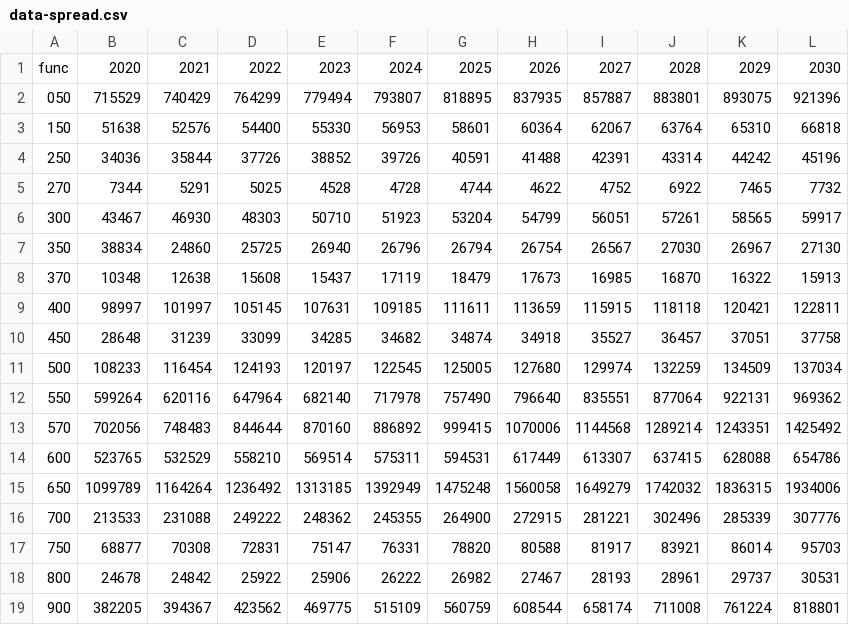
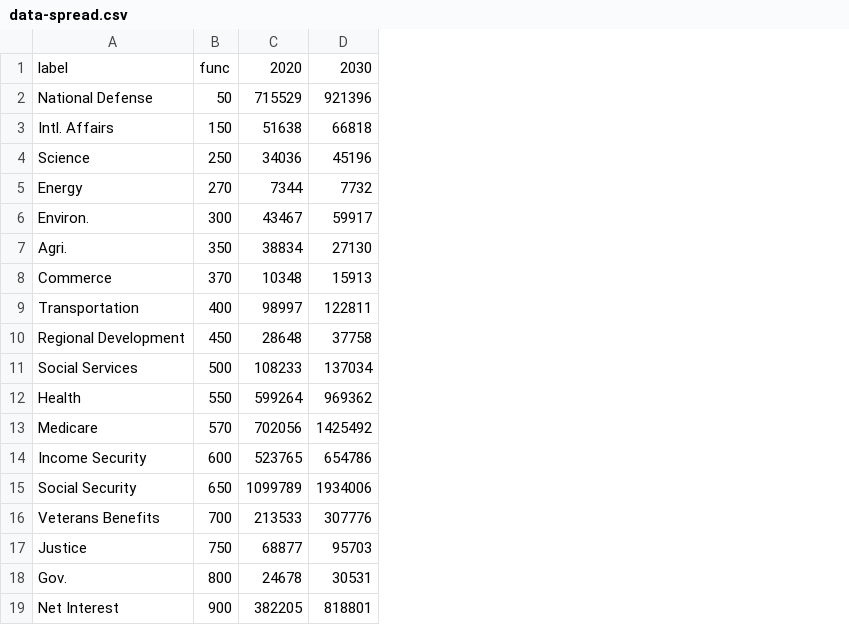
Before and after one commit to caseylabrack/cbo_baseline_projections_2020-2030, a CSV file: data-spread.csv, drawn as a sheet; removed rows and columns are numbered as before the commit, all else as after; the diff names each change by its address in the sheet, - before the commit and + after, or states it on an @@ line.

```diff
--- a/data-spread.csv
+++ b/data-spread.csv
+column A, rows 1-19: label | National Defense | Intl. Affairs | Science | Energy | Environ. | Agri. | Commerce | Transportation | Regional Development | Social Services | Health | Medicare | Income Security | Social Security | Veterans Benefits | Justice | Gov. | Net Interest
-column C, rows 1-19: 2021 | 740429 | 52576 | 35844 | 5291 | 46930 | 24860 | 12638 | 101997 | 31239 | 116454 | 620116 | 748483 | 532529 | 1164264 | 231088 | 70308 | 24842 | 394367
-column D, rows 1-19: 2022 | 764299 | 54400 | 37726 | 5025 | 48303 | 25725 | 15608 | 105145 | 33099 | 124193 | 647964 | 844644 | 558210 | 1236492 | 249222 | 72831 | 25922 | 423562
-column E, rows 1-19: 2023 | 779494 | 55330 | 38852 | 4528 | 50710 | 26940 | 15437 | 107631 | 34285 | 120197 | 682140 | 870160 | 569514 | 1313185 | 248362 | 75147 | 25906 | 469775
-column F, rows 1-19: 2024 | 793807 | 56953 | 39726 | 4728 | 51923 | 26796 | 17119 | 109185 | 34682 | 122545 | 717978 | 886892 | 575311 | 1392949 | 245355 | 76331 | 26222 | 515109
-column G, rows 1-19: 2025 | 818895 | 58601 | 40591 | 4744 | 53204 | 26794 | 18479 | 111611 | 34874 | 125005 | 757490 | 999415 | 594531 | 1475248 | 264900 | 78820 | 26982 | 560759
-column H, rows 1-19: 2026 | 837935 | 60364 | 41488 | 4622 | 54799 | 26754 | 17673 | 113659 | 34918 | 127680 | 796640 | 1070006 | 617449 | 1560058 | 272915 | 80588 | 27467 | 608544
-column I, rows 1-19: 2027 | 857887 | 62067 | 42391 | 4752 | 56051 | 26567 | 16985 | 115915 | 35527 | 129974 | 835551 | 1144568 | 613307 | 1649279 | 281221 | 81917 | 28193 | 658174
-column J, rows 1-19: 2028 | 883801 | 63764 | 43314 | 6922 | 57261 | 27030 | 16870 | 118118 | 36457 | 132259 | 877064 | 1289214 | 637415 | 1742032 | 302496 | 83921 | 28961 | 711008
-column K, rows 1-19: 2029 | 893075 | 65310 | 44242 | 7465 | 58565 | 26967 | 16322 | 120421 | 37051 | 134509 | 922131 | 1243351 | 628088 | 1836315 | 285339 | 86014 | 29737 | 761224
-B2: 050
+B2: 50
```
Also changed, not shown: 6 other files.
